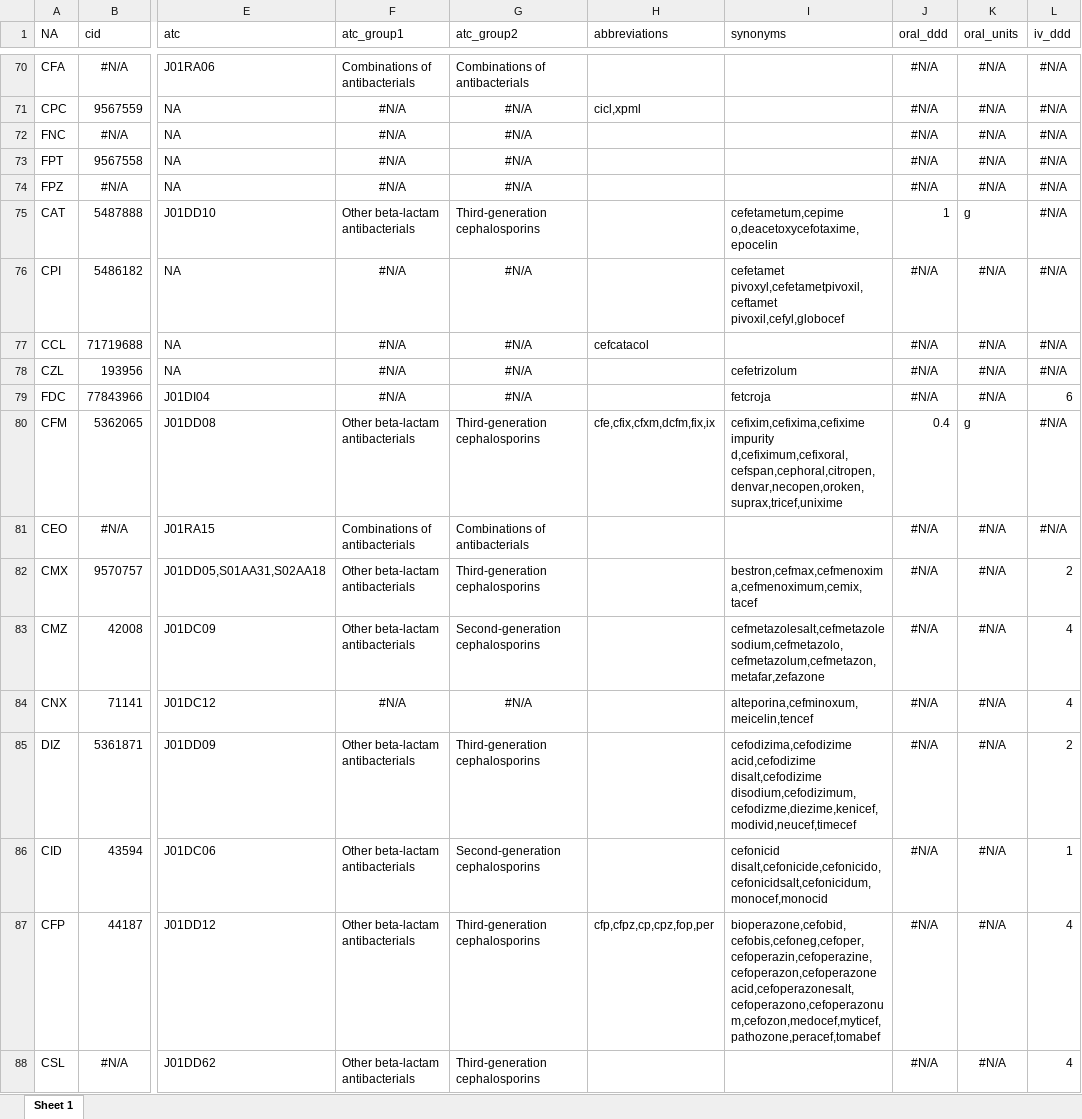
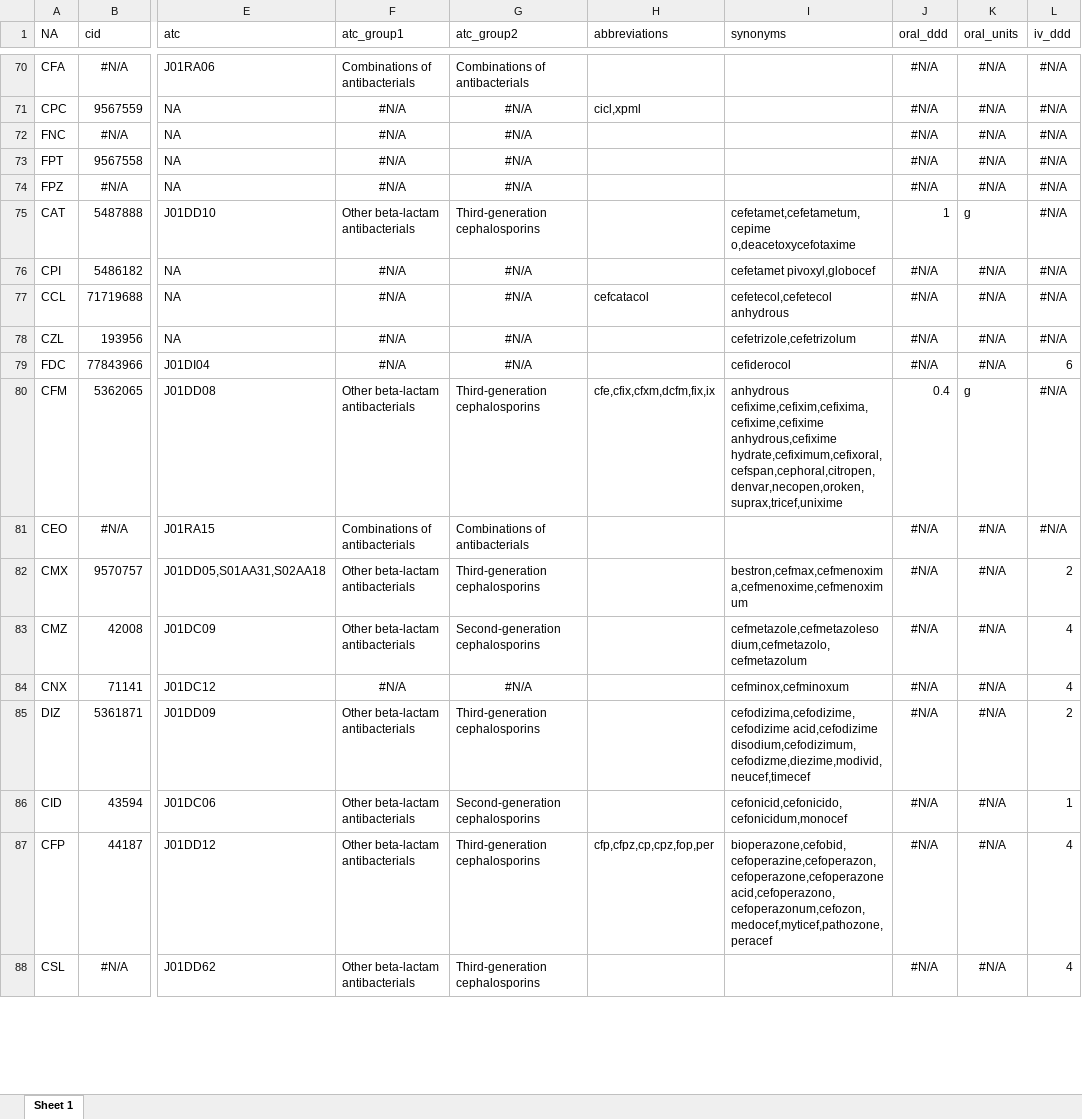
Before and after one commit to msberends/AMR, an Excel workbook: data-raw/antibiotics.xlsx, sheet Sheet 1, drawn as a sheet; only a part is shown, gaps mark what is left out; values as stored, in another font and other column widths than the file's, no borders; the diff covers the shown part only; the diff names each change by its address in the sheet, - before the commit and + after, or states it on an @@ line.

Commit message:
(v2.1.1.9094) fix antibiotics

```diff
--- a/data-raw/antibiotics.xlsx (sheet Sheet 1)
+++ b/data-raw/antibiotics.xlsx (sheet Sheet 1)
-I75 (synonyms): cefetametum,cepime o,deacetoxycefotaxime,epocelin
+I75 (synonyms): cefetamet,cefetametum,cepime o,deacetoxycefotaxime
-I76 (synonyms): cefetamet pivoxyl,cefetametpivoxil,ceftamet pivoxil,cefyl,globocef
+I76 (synonyms): cefetamet pivoxyl,globocef
-I77 (synonyms): (empty)
+I77 (synonyms): cefetecol,cefetecol anhydrous
-I78 (synonyms): cefetrizolum
+I78 (synonyms): cefetrizole,cefetrizolum
-I79 (synonyms): fetcroja
+I79 (synonyms): cefiderocol
-I80 (synonyms): cefixim,cefixima,cefixime impurity d,cefiximum,cefixoral,cefspan,cephoral,citropen,denvar,necopen,oroken,suprax,tricef,unixime
+I80 (synonyms): anhydrous cefixime,cefixim,cefixima,cefixime,cefixime anhydrous,cefixime hydrate,cefiximum,cefixoral,cefspan,cephoral,citropen,denvar,necopen,oroken,suprax,tricef,unixime
-I82 (synonyms): bestron,cefmax,cefmenoxima,cefmenoximum,cemix,tacef
+I82 (synonyms): bestron,cefmax,cefmenoxima,cefmenoxime,cefmenoximum
-I83 (synonyms): cefmetazolesalt,cefmetazolesodium,cefmetazolo,cefmetazolum,cefmetazon,metafar,zefazone
+I83 (synonyms): cefmetazole,cefmetazolesodium,cefmetazolo,cefmetazolum
-I84 (synonyms): alteporina,cefminoxum,meicelin,tencef
+I84 (synonyms): cefminox,cefminoxum
-I85 (synonyms): cefodizima,cefodizime acid,cefodizime disalt,cefodizime disodium,cefodizimum,cefodizme,diezime,kenicef,modivid,neucef,timecef
+I85 (synonyms): cefodizima,cefodizime,cefodizime acid,cefodizime disodium,cefodizimum,cefodizme,diezime,modivid,neucef,timecef
-I86 (synonyms): cefonicid disalt,cefonicide,cefonicido,cefonicidsalt,cefonicidum,monocef,monocid
+I86 (synonyms): cefonicid,cefonicido,cefonicidum,monocef
-I87 (synonyms): bioperazone,cefobid,cefobis,cefoneg,cefoper,cefoperazin,cefoperazine,cefoperazon,cefoperazone acid,cefoperazonesalt,cefoperazono,cefoperazonum,cefozon,medocef,myticef,pathozone,peracef,tomabef
+I87 (synonyms): bioperazone,cefobid,cefoperazine,cefoperazon,cefoperazone,cefoperazone acid,cefoperazono,cefoperazonum,cefozon,medocef,myticef,pathozone,peracef
```
Also changed, not shown: 394 edited cells elsewhere in this sheet, 20 other files.
